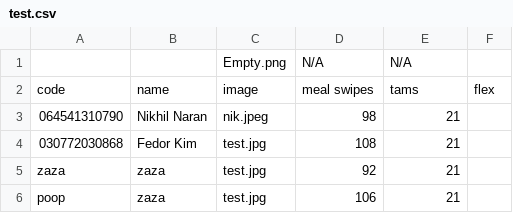
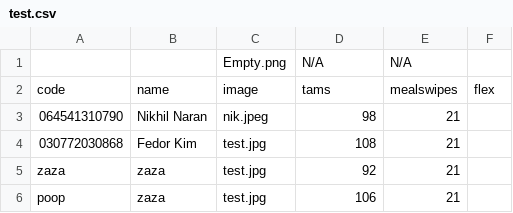
Before and after one commit to nikhil-naran/studentcard-gui, a CSV file: test.csv, drawn as a sheet.

Commit message:
working updateUI method, changes to csv format where tam and mealswipes was swapped

```diff
--- a/test.csv
+++ b/test.csv
@@ -1,3 +1,3 @@
  , ,Empty.png,N/A,N/A
-code, name, image, meal swipes, tams, flex
+code, name, image, tams, mealswipes, flex
 064541310790, Nikhil Naran, nik.jpeg,98,21
```
Also changed, not shown: 1 other file.
